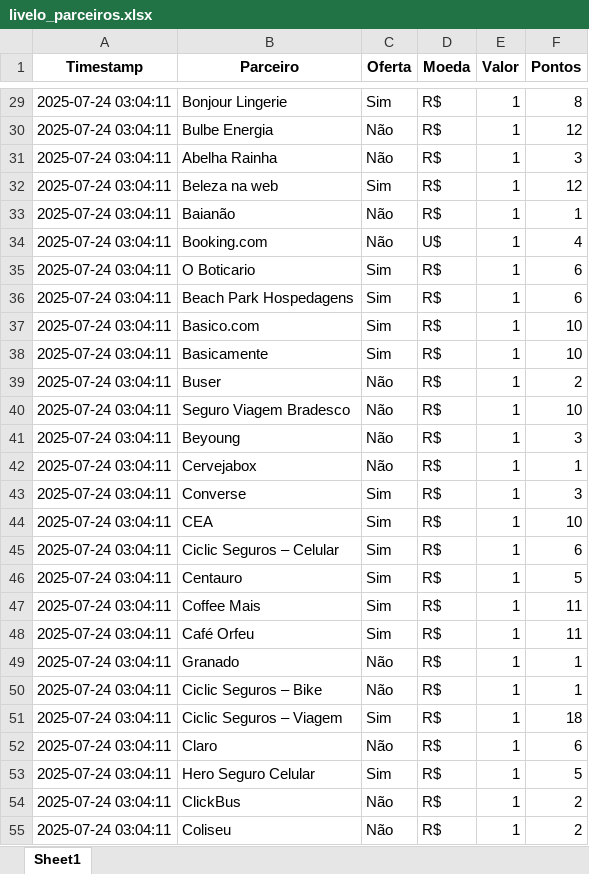
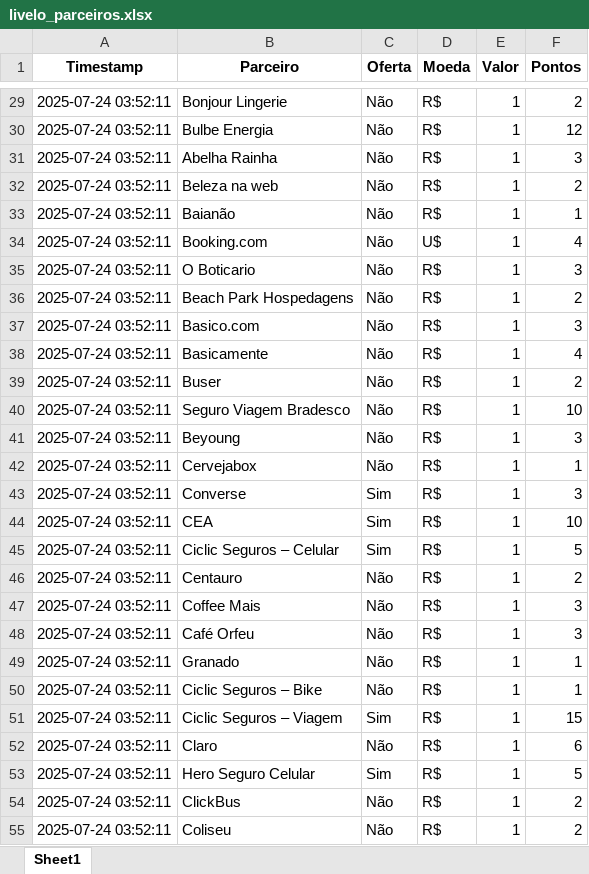
Before and after one commit to gcaressato/livelo_scraper, an Excel workbook: livelo_parceiros.xlsx, sheet Sheet1, drawn as a sheet; only a part is shown, gaps mark what is left out; values as stored, in another font and other column widths than the file's, no borders; the diff covers the shown part only; the diff names each change by its address in the sheet, - before the commit and + after, or states it on an @@ line.

```diff
--- a/livelo_parceiros.xlsx (sheet Sheet1)
+++ b/livelo_parceiros.xlsx (sheet Sheet1)
-A29:A55 (Timestamp): 2025-07-24 03:04:11
+A29:A55 (Timestamp): 2025-07-24 03:52:11
-C29 (Oferta): Sim
+C29 (Oferta): Não
-F29 (Pontos): 8
+F29 (Pontos): 2
-C32 (Oferta): Sim
+C32 (Oferta): Não
-F32 (Pontos): 12
+F32 (Pontos): 2
-C35:C38 (Oferta): Sim
+C35:C38 (Oferta): Não
-F35 (Pontos): 6
+F35 (Pontos): 3
-F36 (Pontos): 6
+F36 (Pontos): 2
-F37 (Pontos): 10
+F37 (Pontos): 3
-F38 (Pontos): 10
+F38 (Pontos): 4
-F45 (Pontos): 6
+F45 (Pontos): 5
-C46:C48 (Oferta): Sim
+C46:C48 (Oferta): Não
-F46 (Pontos): 5
+F46 (Pontos): 2
-F47:F48 (Pontos): 11
+F47:F48 (Pontos): 3
-F51 (Pontos): 18
+F51 (Pontos): 15
```
Also changed, not shown: 359 edited cells elsewhere in this sheet, 1 other file.
